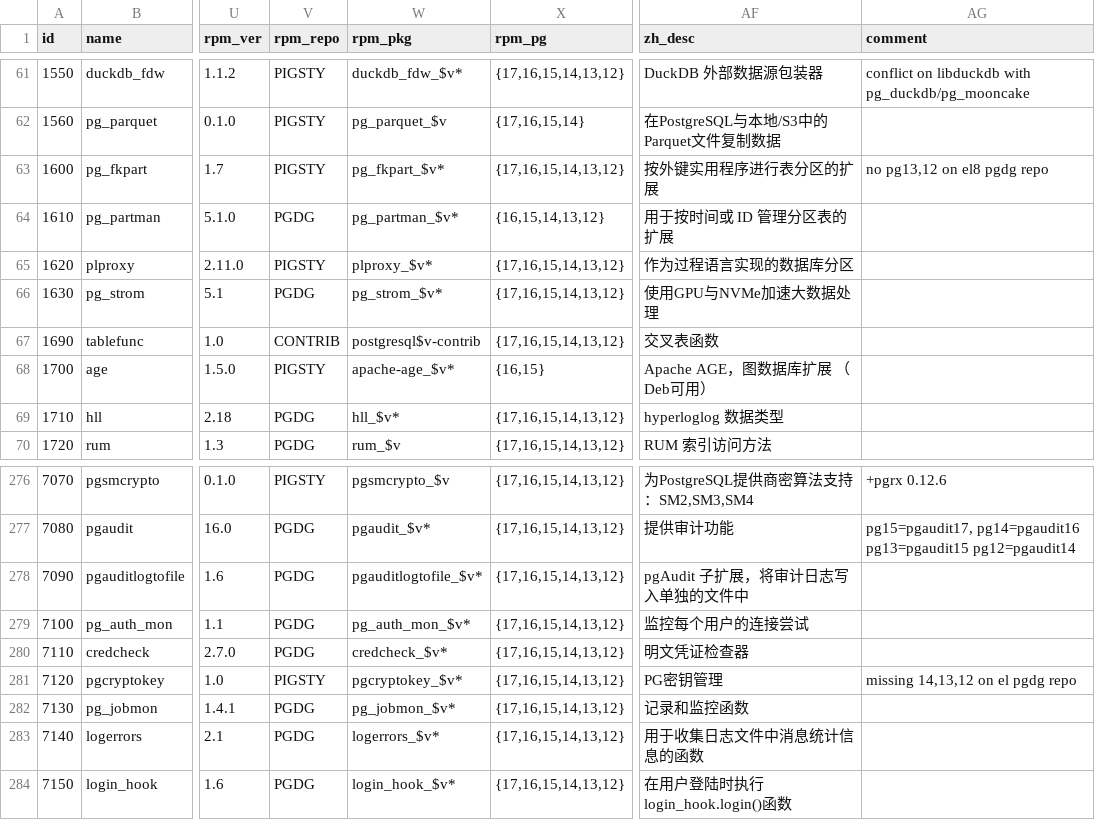
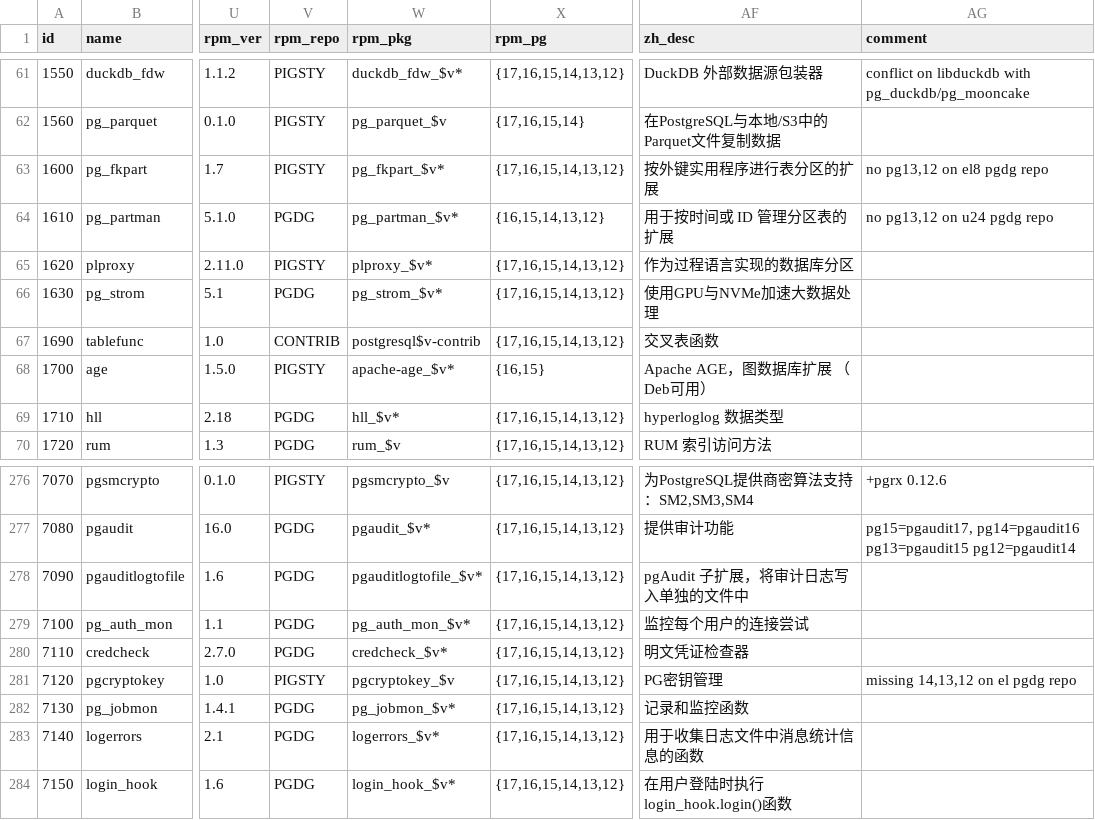
Before and after one commit to pgsty/extension, a CSV file: data/pigsty.csv, drawn as a sheet; only a part is shown, gaps mark what is left out; the diff names each change by its address in the sheet, - before the commit and + after, or states it on an @@ line.

Commit message:
fix pg_partman

```diff
--- a/data/pigsty.csv
+++ b/data/pigsty.csv
-AG64 (comment): (empty)
+AG64 (comment): no pg13,12 on u24 pgdg repo
-W281 (rpm_pkg): pgcryptokey_$v*
+W281 (rpm_pkg): pgcryptokey_$v
```
